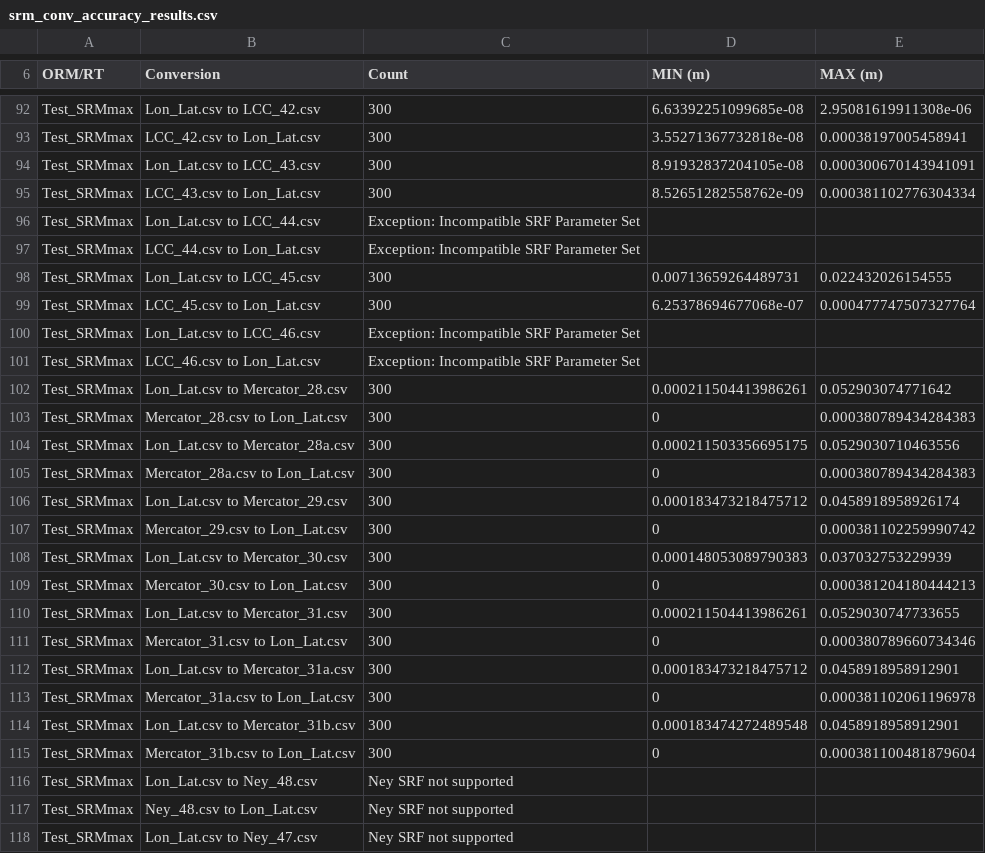
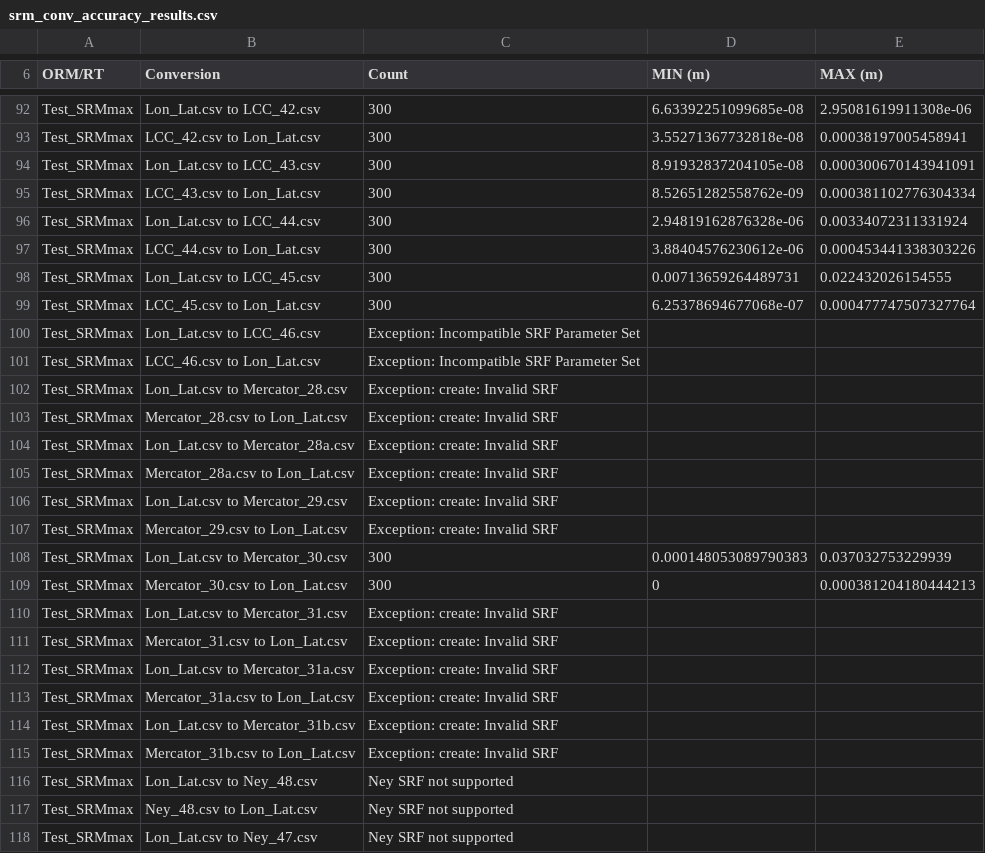
Before and after one commit to doughodson/sedris, a CSV file: examples/test_srm_accuracy/srm_conv_accuracy_results.csv, drawn as a sheet; only a part is shown, gaps mark what is left out; the diff covers the shown part only.

```diff
--- a/examples/test_srm_accuracy/srm_conv_accuracy_results.csv
+++ b/examples/test_srm_accuracy/srm_conv_accuracy_results.csv
@@ -95,4 +95,4 @@ Test_SRMmax, Lon_Lat.csv to LCC_43.csv, 300, 8.91932837204105e-08, 0.00030067014
 Test_SRMmax, LCC_43.csv to Lon_Lat.csv, 300, 8.52651282558762e-09, 0.000381102776304334
-Test_SRMmax, Lon_Lat.csv to LCC_44.csv, Exception: Incompatible SRF Parameter Set
-Test_SRMmax, LCC_44.csv to Lon_Lat.csv, Exception: Incompatible SRF Parameter Set
+Test_SRMmax, Lon_Lat.csv to LCC_44.csv, 300, 2.94819162876328e-06, 0.00334072311331924
+Test_SRMmax, LCC_44.csv to Lon_Lat.csv, 300, 3.88404576230612e-06, 0.000453441338303226
 Test_SRMmax, Lon_Lat.csv to LCC_45.csv, 300, 0.00713659264489731, 0.022432026154555
@@ -101,16 +101,16 @@ Test_SRMmax, Lon_Lat.csv to LCC_46.csv, Exception: Incompatible SRF Parameter Se
 Test_SRMmax, LCC_46.csv to Lon_Lat.csv, Exception: Incompatible SRF Parameter Set
-Test_SRMmax, Lon_Lat.csv to Mercator_28.csv, 300, 0.000211504413986261, 0.052903074771642
-Test_SRMmax, Mercator_28.csv to Lon_Lat.csv, 300, 0, 0.000380789434284383
-Test_SRMmax, Lon_Lat.csv to Mercator_28a.csv, 300, 0.000211503356695175, 0.0529030710463556
-Test_SRMmax, Mercator_28a.csv to Lon_Lat.csv, 300, 0, 0.000380789434284383
-Test_SRMmax, Lon_Lat.csv to Mercator_29.csv, 300, 0.000183473218475712, 0.0458918958926174
-Test_SRMmax, Mercator_29.csv to Lon_Lat.csv, 300, 0, 0.000381102259990742
+Test_SRMmax, Lon_Lat.csv to Mercator_28.csv, Exception: create: Invalid SRF
+Test_SRMmax, Mercator_28.csv to Lon_Lat.csv, Exception: create: Invalid SRF
+Test_SRMmax, Lon_Lat.csv to Mercator_28a.csv, Exception: create: Invalid SRF
+Test_SRMmax, Mercator_28a.csv to Lon_Lat.csv, Exception: create: Invalid SRF
+Test_SRMmax, Lon_Lat.csv to Mercator_29.csv, Exception: create: Invalid SRF
+Test_SRMmax, Mercator_29.csv to Lon_Lat.csv, Exception: create: Invalid SRF
 Test_SRMmax, Lon_Lat.csv to Mercator_30.csv, 300, 0.000148053089790383, 0.037032753229939
 Test_SRMmax, Mercator_30.csv to Lon_Lat.csv, 300, 0, 0.000381204180444213
-Test_SRMmax, Lon_Lat.csv to Mercator_31.csv, 300, 0.000211504413986261, 0.0529030747733655
-Test_SRMmax, Mercator_31.csv to Lon_Lat.csv, 300, 0, 0.000380789660734346
-Test_SRMmax, Lon_Lat.csv to Mercator_31a.csv, 300, 0.000183473218475712, 0.0458918958912901
-Test_SRMmax, Mercator_31a.csv to Lon_Lat.csv, 300, 0, 0.000381102061196978
-Test_SRMmax, Lon_Lat.csv to Mercator_31b.csv, 300, 0.000183474272489548, 0.0458918958912901
-Test_SRMmax, Mercator_31b.csv to Lon_Lat.csv, 300, 0, 0.000381100481879604
+Test_SRMmax, Lon_Lat.csv to Mercator_31.csv, Exception: create: Invalid SRF
+Test_SRMmax, Mercator_31.csv to Lon_Lat.csv, Exception: create: Invalid SRF
+Test_SRMmax, Lon_Lat.csv to Mercator_31a.csv, Exception: create: Invalid SRF
+Test_SRMmax, Mercator_31a.csv to Lon_Lat.csv, Exception: create: Invalid SRF
+Test_SRMmax, Lon_Lat.csv to Mercator_31b.csv, Exception: create: Invalid SRF
+Test_SRMmax, Mercator_31b.csv to Lon_Lat.csv, Exception: create: Invalid SRF
 Test_SRMmax, Lon_Lat.csv to Ney_48.csv, Ney SRF not supported
```
Also changed, not shown: 85 edited cells elsewhere in this file, 20 other files.
